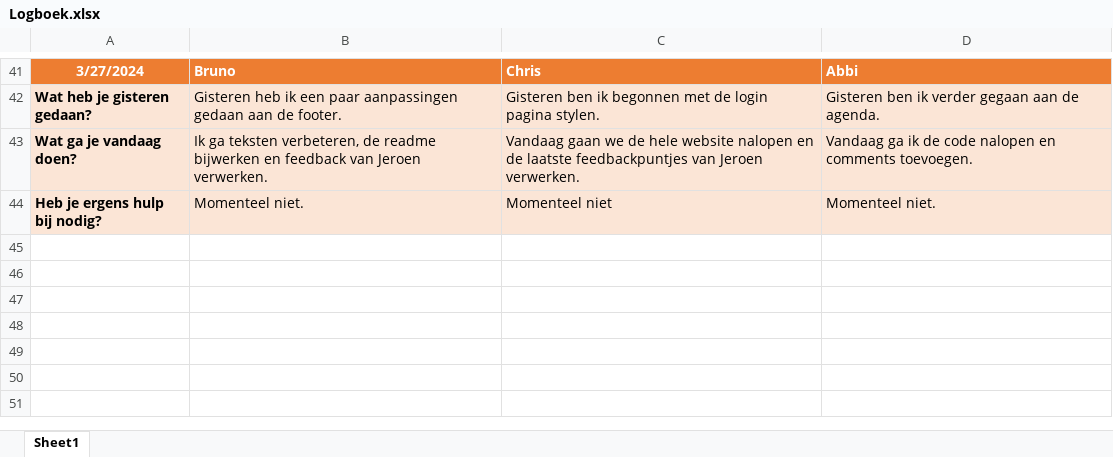
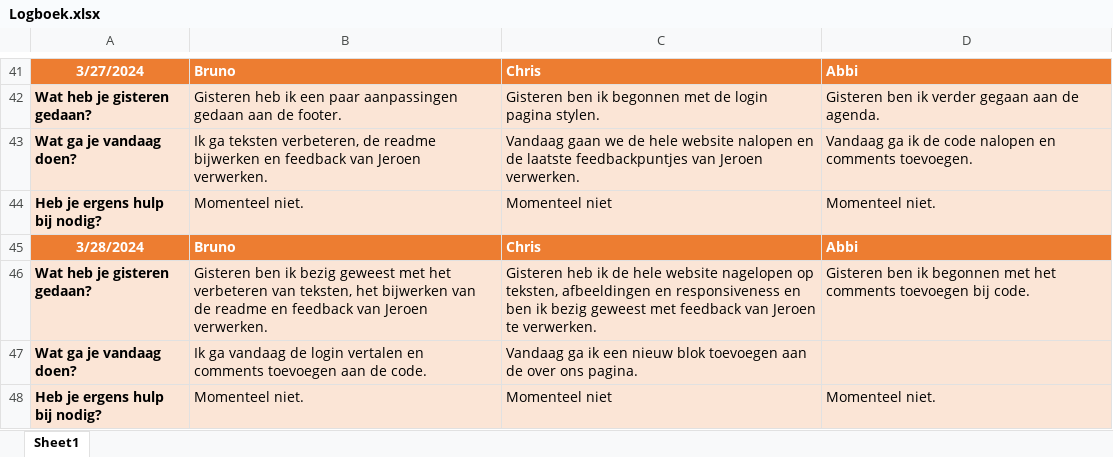
Before and after one commit to horizoncollege/rijschool-abc, an Excel workbook: Logboek/Logboek.xlsx, sheet Sheet1, drawn as a sheet; only a part is shown, gaps mark what is left out; values as stored, in another font and other column widths than the file's, no borders; the diff names each change by its address in the sheet, - before the commit and + after, or states it on an @@ line.

Commit message:
Logboek update

```diff
--- a/Logboek/Logboek.xlsx (sheet Sheet1)
+++ b/Logboek/Logboek.xlsx (sheet Sheet1)
+row 45: 3/28/2024 | Bruno | Chris | Abbi
+row 46: Wat heb je gisteren gedaan? | Gisteren ben ik bezig geweest met het verbeteren van teksten, het bijwerken van de readme en feedback van Jeroen verwerken. | Gisteren heb ik de hele website nagelopen op teksten, afbeeldingen en responsiveness en ben ik bezig geweest met feedback van Jeroen te verwerken. | Gisteren ben ik begonnen met het comments toevoegen bij code.
+row 47: Wat ga je vandaag doen? | Ik ga vandaag de login vertalen en comments toevoegen aan de code. | Vandaag ga ik een nieuw blok toevoegen aan de over ons pagina.
+row 48: Heb je ergens hulp bij nodig? | Momenteel niet. | Momenteel niet | Momenteel niet.
```
Also changed, not shown: 1 other file.
